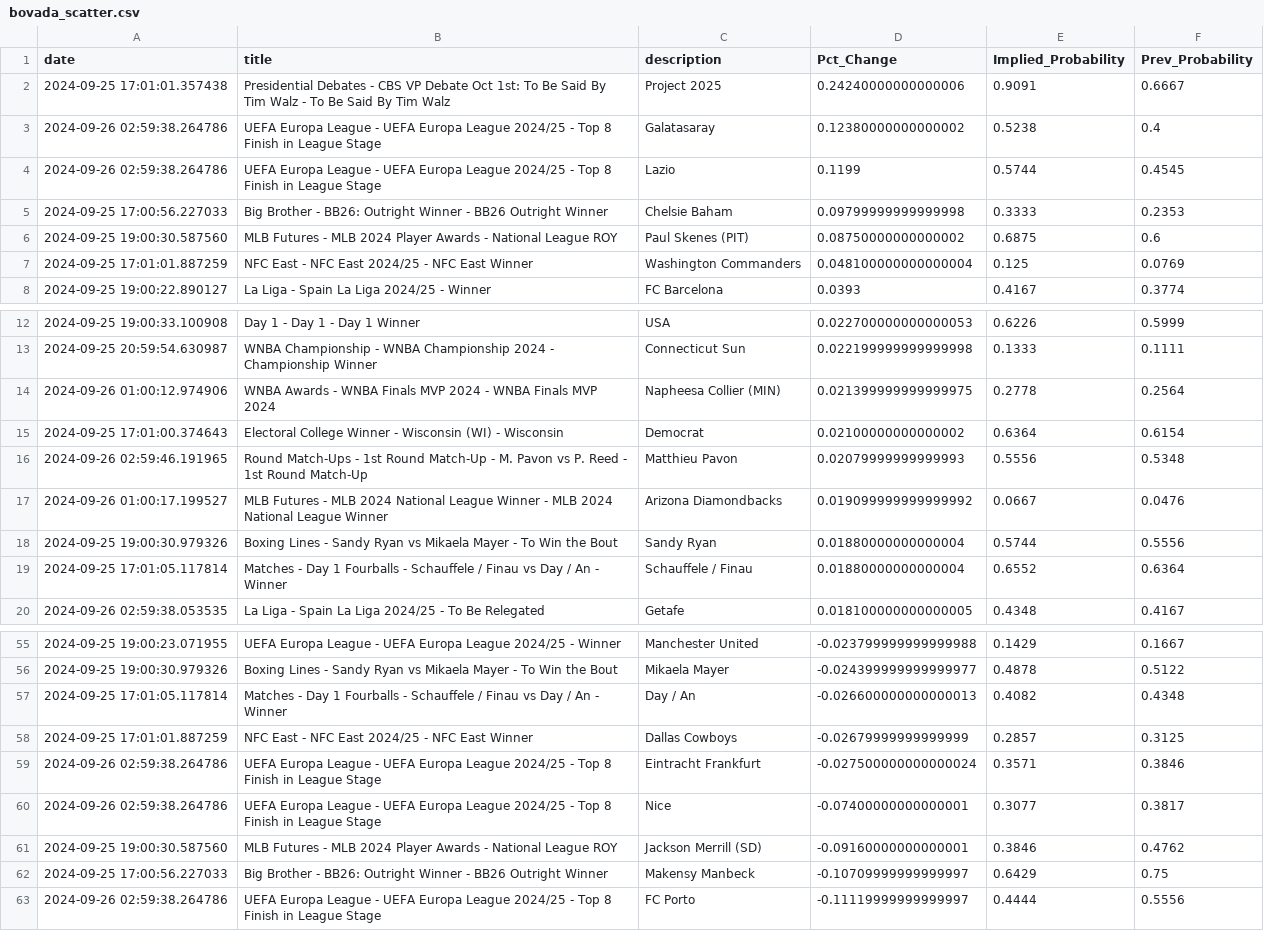
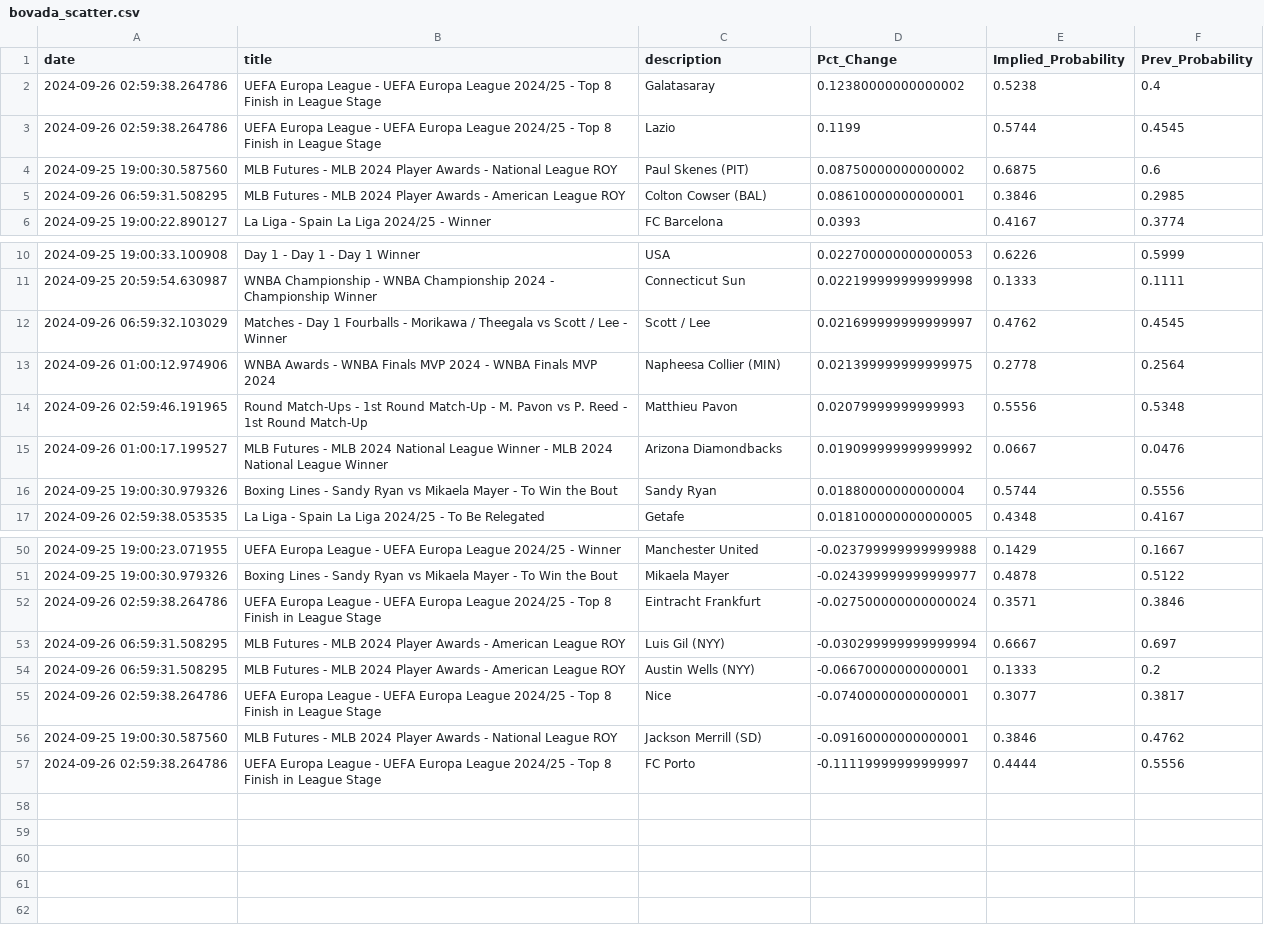
Before and after one commit to aaroncolesmith/bet_model, a CSV file: bovada_scatter.csv, drawn as a sheet; only a part is shown, gaps mark what is left out; removed rows and columns are numbered as before the commit, all else as after; the diff covers the shown part only; the diff names each change by its address in the sheet, - before the commit and + after, or states it on an @@ line.

Commit message:
data_load_upload_data

```diff
--- a/bovada_scatter.csv
+++ b/bovada_scatter.csv
-row 2: 2024-09-25 17:01:01.357438 | Presidential Debates - CBS VP Debate Oct 1st: To Be Said By Tim Walz - To Be Said By Tim Walz | Project 2025 | 0.24240000000000006 | 0.9091 | 0.6667
-row 5: 2024-09-25 17:00:56.227033 | Big Brother - BB26: Outright Winner - BB26 Outright Winner | Chelsie Baham | 0.09799999999999998 | 0.3333 | 0.2353
-row 7: 2024-09-25 17:01:01.887259 | NFC East - NFC East 2024/25 - NFC East Winner | Washington Commanders | 0.048100000000000004 | 0.125 | 0.0769
+row 5: 2024-09-26 06:59:31.508295 | MLB Futures - MLB 2024 Player Awards - American League ROY | Colton Cowser (BAL) | 0.08610000000000001 | 0.3846 | 0.2985
+row 12: 2024-09-26 06:59:32.103029 | Matches - Day 1 Fourballs - Morikawa / Theegala vs Scott / Lee - Winner | Scott / Lee | 0.021699999999999997 | 0.4762 | 0.4545
-row 15: 2024-09-25 17:01:00.374643 | Electoral College Winner - Wisconsin (WI) - Wisconsin | Democrat | 0.02100000000000002 | 0.6364 | 0.6154
-row 19: 2024-09-25 17:01:05.117814 | Matches - Day 1 Fourballs - Schauffele / Finau vs Day / An - Winner | Schauffele / Finau | 0.01880000000000004 | 0.6552 | 0.6364
-row 57: 2024-09-25 17:01:05.117814 | Matches - Day 1 Fourballs - Schauffele / Finau vs Day / An - Winner | Day / An | -0.026600000000000013 | 0.4082 | 0.4348
-row 58: 2024-09-25 17:01:01.887259 | NFC East - NFC East 2024/25 - NFC East Winner | Dallas Cowboys | -0.02679999999999999 | 0.2857 | 0.3125
+row 53: 2024-09-26 06:59:31.508295 | MLB Futures - MLB 2024 Player Awards - American League ROY | Luis Gil (NYY) | -0.030299999999999994 | 0.6667 | 0.697
+row 54: 2024-09-26 06:59:31.508295 | MLB Futures - MLB 2024 Player Awards - American League ROY | Austin Wells (NYY) | -0.06670000000000001 | 0.1333 | 0.2
-row 62: 2024-09-25 17:00:56.227033 | Big Brother - BB26: Outright Winner - BB26 Outright Winner | Makensy Manbeck | -0.10709999999999997 | 0.6429 | 0.75
```
Also changed, not shown: 1 added row, 3 removed rows and 1 moved row elsewhere in this file, 5 other files.
